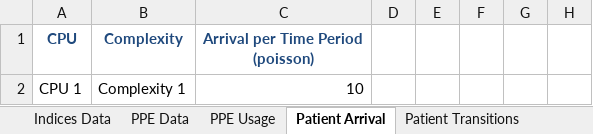
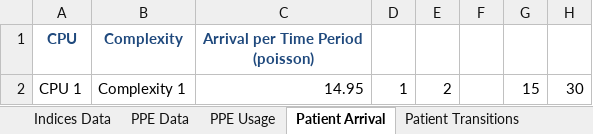
Before and after one commit to Konstantin-Volodin/UOttawa-Dynamic-Knapsack-Problem-Python, an Excel workbook: Implementation/Data/Data.xlsx, sheet Patient Arrival, drawn as a sheet; values as stored, in another font and other column widths than the file's, no borders; removed rows and columns are numbered as before the commit, all else as after; the diff names each change by its address in the sheet, - before the commit and + after, or states it on an @@ line.

```diff
--- a/Implementation/Data/Data.xlsx (sheet Patient Arrival)
+++ b/Implementation/Data/Data.xlsx (sheet Patient Arrival)
-row 2: CPU 1 | Complexity 1 | 10
+row 2: CPU 1 | Complexity 1 | 14.95 | 1 | 2 |  | 15 | 30
```
Also changed, not shown: sheet Generate Expected State Values, sheet Expected State Values, sheet Patient Transitions, sheet PPE Data, sheet Model Parameters, sheet PPE Usage, formulas that keep their value, charts or pictures, Implementation/Data/Optimal-Betas.xlsx, 18 other files.
